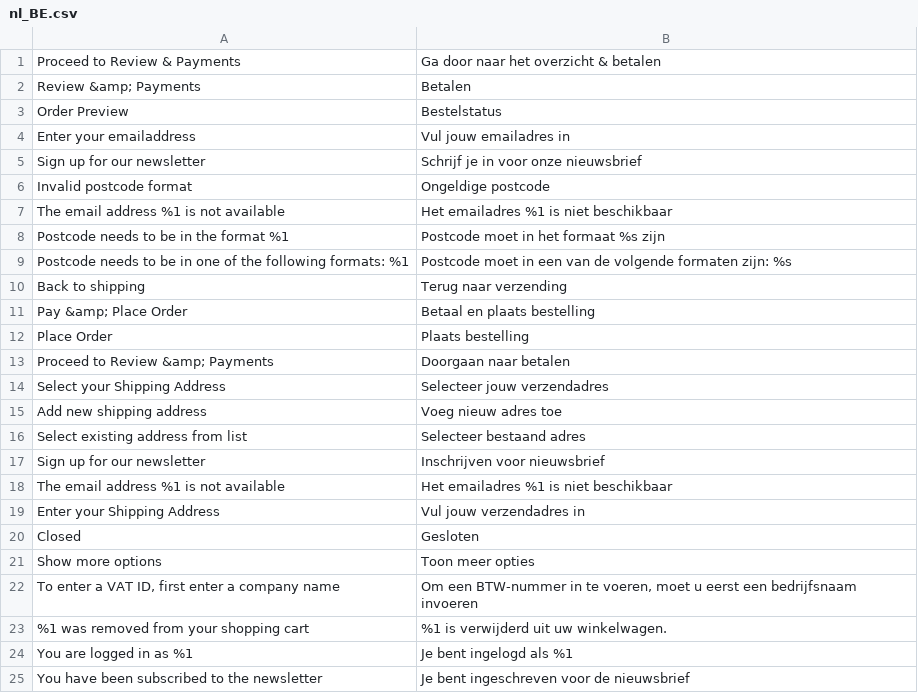
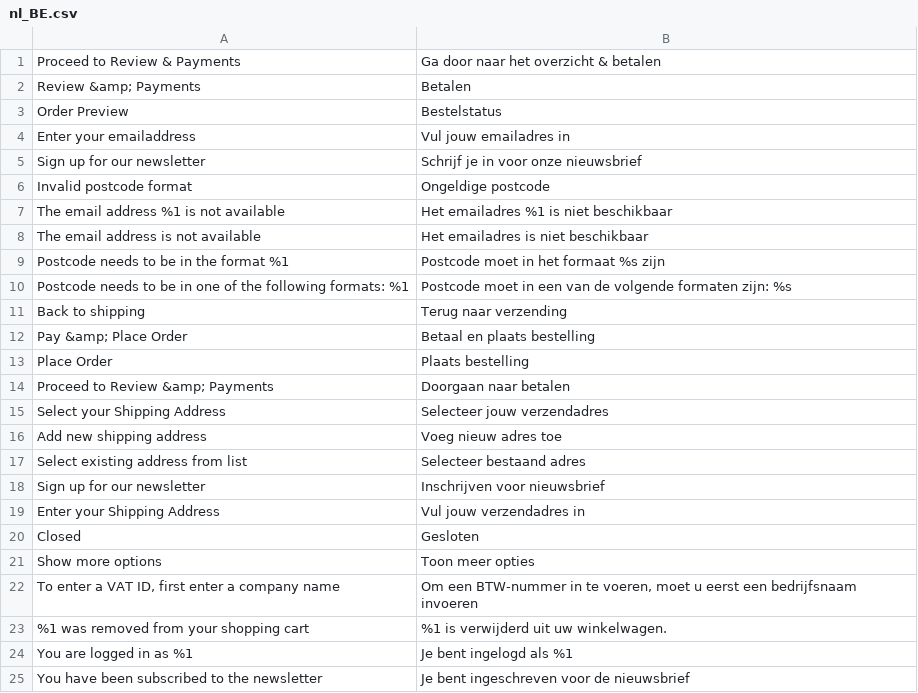
Before and after one commit to LokiCheckout/LokiCheckout_Core, a CSV file: i18n/nl_BE.csv, drawn as a sheet; only a part is shown.

```diff
--- a/i18n/nl_BE.csv
+++ b/i18n/nl_BE.csv
@@ -7,2 +7,3 @@
 "The email address %1 is not available","Het emailadres %1 is niet beschikbaar"
+"The email address is not available","Het emailadres is niet beschikbaar"
 "Postcode needs to be in the format %1","Postcode moet in het formaat %s zijn"
@@ -17,3 +18,2 @@
 "Sign up for our newsletter","Inschrijven voor nieuwsbrief"
-"The email address %1 is not available","Het emailadres %1 is niet beschikbaar"
 "Enter your Shipping Address", "Vul jouw verzendadres in"
```
Also changed, not shown: i18n/nl_NL.csv, 1 other file.
